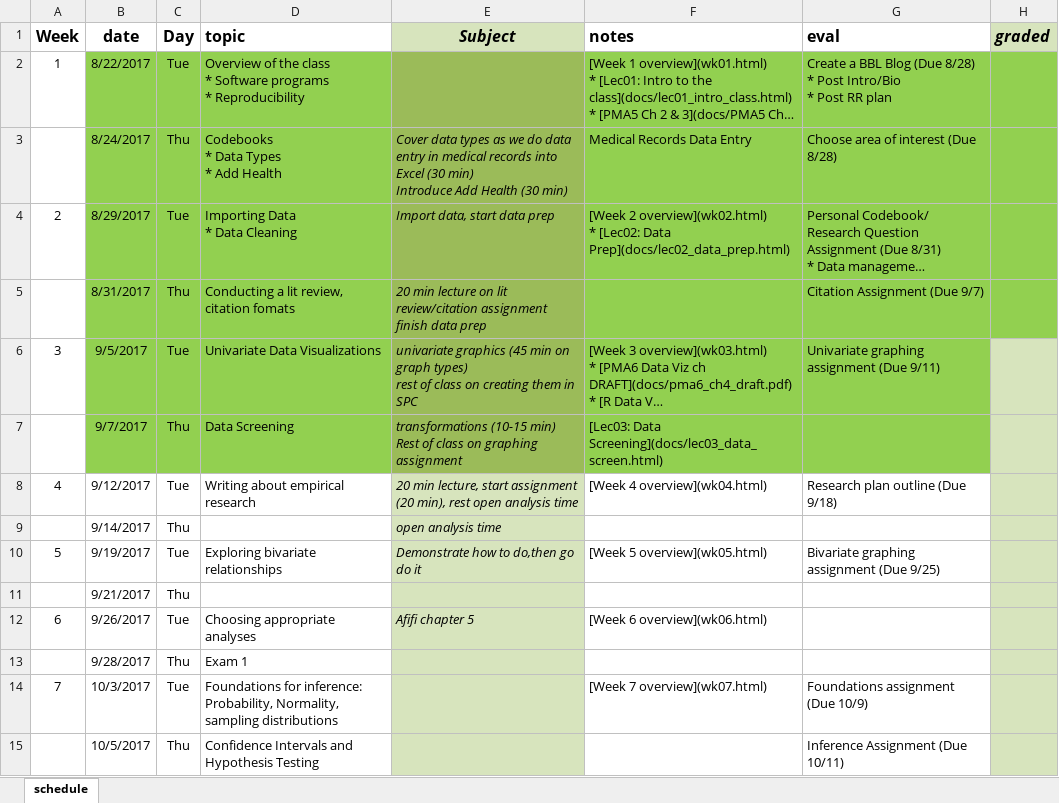
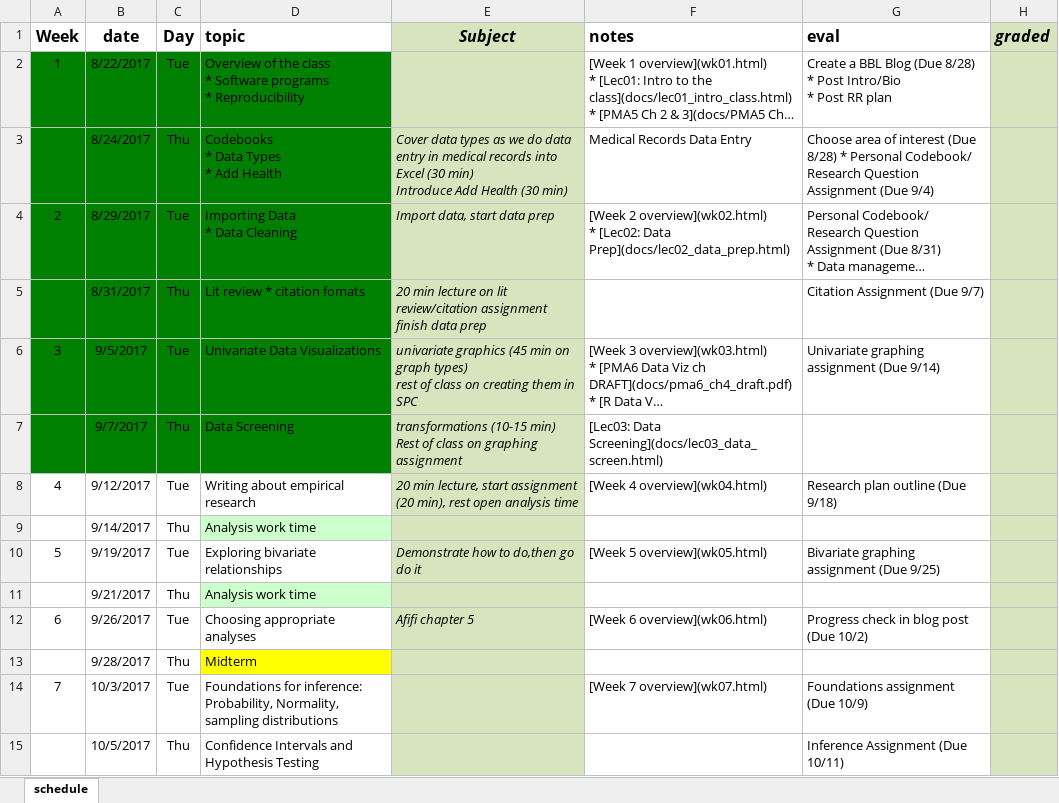
Before and after one commit to norcalbiostat/MATH615_F19_old, an Excel workbook: schedule_615.xlsx, sheet schedule, drawn as a sheet; only a part is shown; long unchanged cells end in …; values as stored, in another font and other column widths than the file's, no borders; the diff covers the shown part only; the diff names each change by its address in the sheet, - before the commit and + after, or states it on an @@ line.

Commit message:
tweak first 3 weeks. finalize schedule

```diff
--- a/schedule_615.xlsx (sheet schedule)
+++ b/schedule_615.xlsx (sheet schedule)
-A2:A7 fill: none
+A2:A7 fill: #008000
-B2:D7 fill: #92D050
+B2:D7 fill: #008000
-E2:E7 fill: #9BBB59
+E2:E7 fill: #D7E4BD
-F2:G7 fill: #92D050
+F2:G7 fill: none
-H2:H5 fill: #92D050
+H2:H5 fill: #D7E4BD
-G3 (eval): …(Due 8/28)
+G3 (eval): …(Due 8/28) * Personal Codebook/ Research Question Assignment (Due 9/4)
-D5 (topic): Conducting a lit review, citation fomats
+D5 (topic): Lit review * citation fomats
-G6 (eval): Univariate graphing assignment (Due 9/11)
+G6 (eval): Univariate graphing assignment (Due 9/14)
-D9 (topic): (empty)
+D9 (topic): Analysis work time
-D9 fill: none
+D9 fill: #CCFFCC
-E9 (Subject): open analysis time
+E9 (Subject): (empty)
-D11 (topic): (empty)
+D11 (topic): Analysis work time
-D11 fill: none
+D11 fill: #CCFFCC
-G12 (eval): (empty)
+G12 (eval): Progress check in blog post (Due 10/2)
-D13 (topic): Exam 1
+D13 (topic): Midterm
-D13 fill: none
+D13 fill: #FFFF00
```
Also changed, not shown: 20 edited cells and cell formats elsewhere in this sheet, 24 other files.
